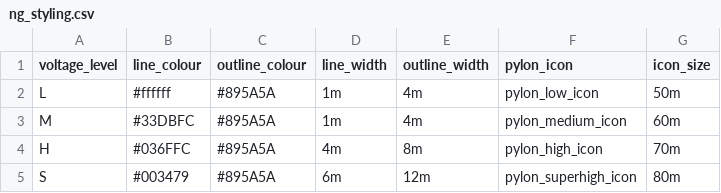
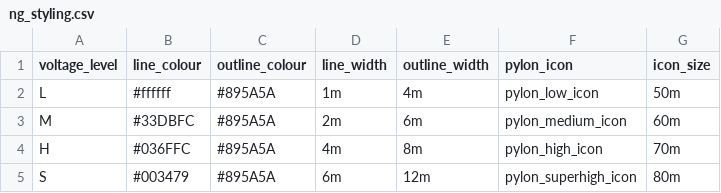
Before and after one commit to TheWorldAvatar/stack, a CSV file: Deploy/stacks/dynamic/example_datasets/inputs/data/ng_pylons/tabular/ng_styling.csv, drawn as a sheet.

Commit message:
dev-ukpn-pylons: update pylon stylings
accounting for low voltages

```diff
--- a/Deploy/stacks/dynamic/example_datasets/inputs/data/ng_pylons/tabular/ng_styling.csv
+++ b/Deploy/stacks/dynamic/example_datasets/inputs/data/ng_pylons/tabular/ng_styling.csv
@@ -2,3 +2,3 @@
 L,#ffffff,#895A5A,1m,4m,pylon_low_icon,50m
-M,#33DBFC,#895A5A,1m,4m,pylon_medium_icon,60m
+M,#33DBFC,#895A5A,2m,6m,pylon_medium_icon,60m
 H,#036FFC,#895A5A,4m,8m,pylon_high_icon,70m
```
Also changed, not shown: Deploy/stacks/dynamic/example_datasets/inputs/data/ukpn_pylons/tabular/ukpn_styling.csv.
